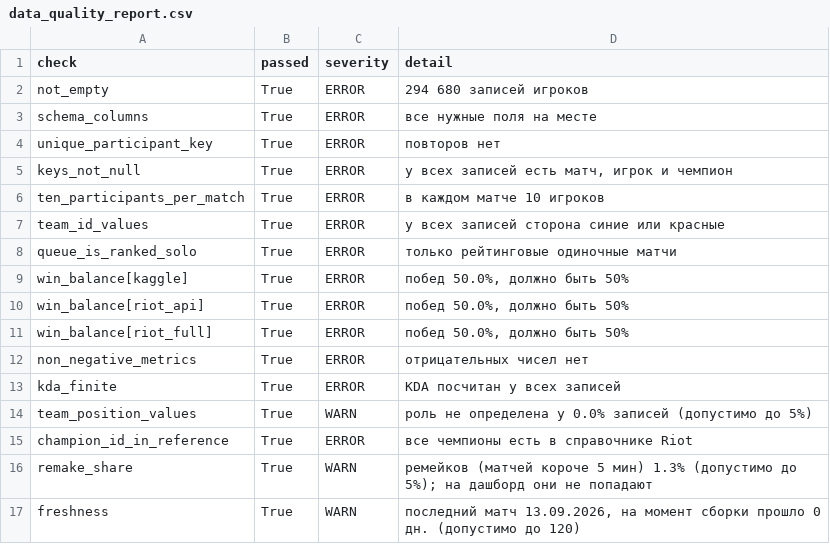
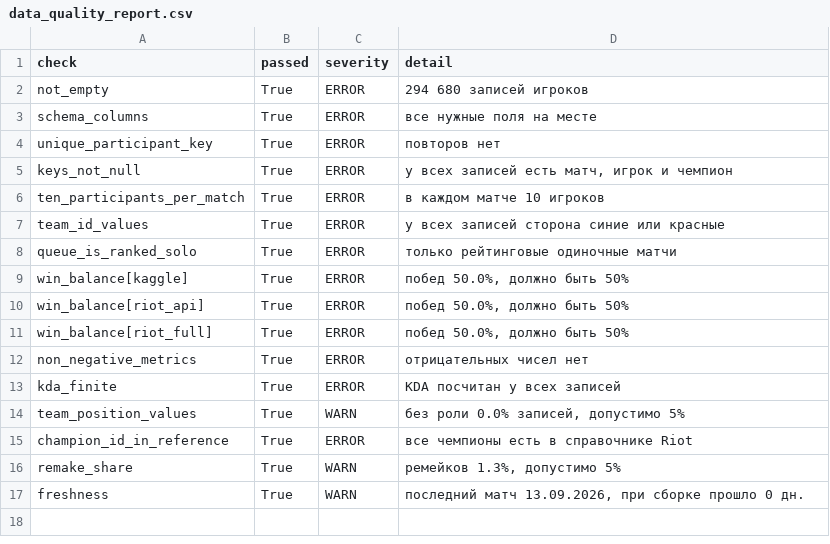
Before and after one commit to AnastasiaPatrusheva/lol-analytics, a CSV file: outputs/data_quality/data_quality_report.csv, drawn as a sheet.

Commit message:
Data and quality tab: duration groups chart, clearer limits and shorter check details

```diff
--- a/outputs/data_quality/data_quality_report.csv
+++ b/outputs/data_quality/data_quality_report.csv
@@ -13,5 +13,5 @@ non_negative_metrics,True,ERROR,отрицательных чисел нет
 kda_finite,True,ERROR,KDA посчитан у всех записей
-team_position_values,True,WARN,роль не определена у 0.0% записей (допустимо до 5%)
+team_position_values,True,WARN,"без роли 0.0% записей, допустимо 5%"
 champion_id_in_reference,True,ERROR,все чемпионы есть в справочнике Riot
-remake_share,True,WARN,ремейков (матчей короче 5 мин) 1.3% (допустимо до 5%); на дашборд они не попадают
-freshness,True,WARN,"последний матч 13.09.2026, на момент сборки прошло 0 дн. (допустимо до 120)"
+remake_share,True,WARN,"ремейков 1.3%, допустимо 5%"
+freshness,True,WARN,"последний матч 13.09.2026, при сборке прошло 0 дн."
```
Also changed, not shown: 2 other files.
